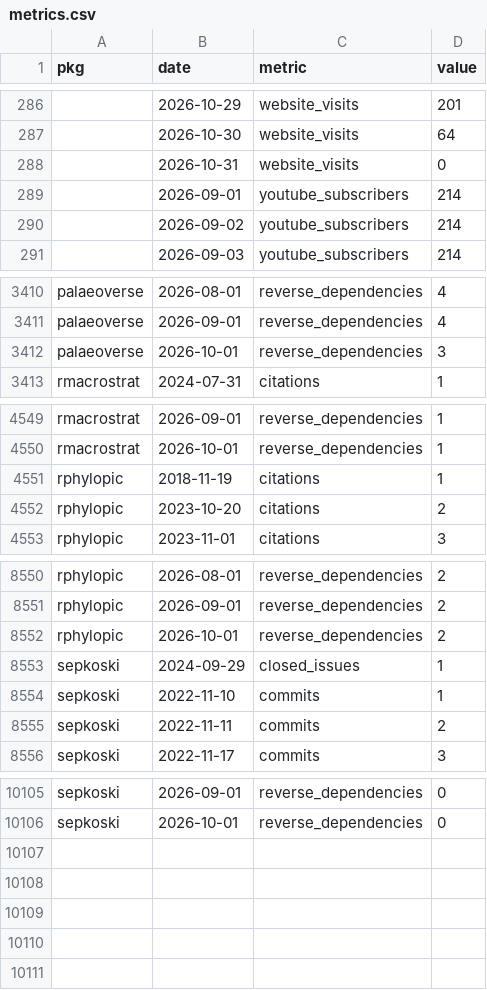
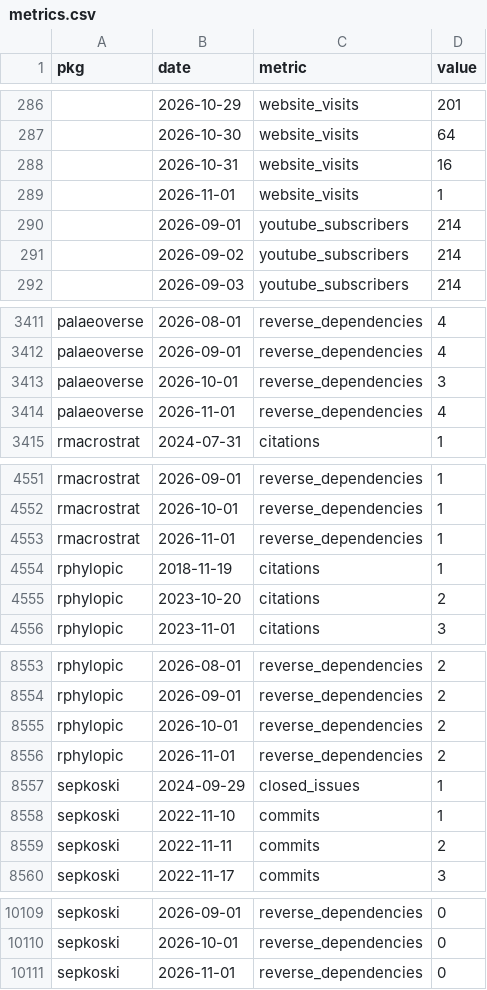
Before and after one commit to palaeoverse/palaeoverse.dashboard, a CSV file: data/metrics.csv, drawn as a sheet; only a part is shown, gaps mark what is left out.

```diff
--- a/data/metrics.csv
+++ b/data/metrics.csv
@@ -287,3 +287,4 @@
 "",2026-10-30,"website_visits",64
-"",2026-10-31,"website_visits",0
+"",2026-10-31,"website_visits",16
+"",2026-11-01,"website_visits",1
 "",2026-09-01,"youtube_subscribers",214
@@ -3412,2 +3413,3 @@
 "palaeoverse",2026-10-01,"reverse_dependencies",3
+"palaeoverse",2026-11-01,"reverse_dependencies",4
 "rmacrostrat",2024-07-31,"citations",1
@@ -4550,2 +4552,3 @@
 "rmacrostrat",2026-10-01,"reverse_dependencies",1
+"rmacrostrat",2026-11-01,"reverse_dependencies",1
 "rphylopic",2018-11-19,"citations",1
@@ -8552,2 +8555,3 @@
 "rphylopic",2026-10-01,"reverse_dependencies",2
+"rphylopic",2026-11-01,"reverse_dependencies",2
 "sepkoski",2024-09-29,"closed_issues",1
@@ -10106 +10110,2 @@
 "sepkoski",2026-10-01,"reverse_dependencies",0
+"sepkoski",2026-11-01,"reverse_dependencies",0
```
Also changed, not shown: 3 other files.
